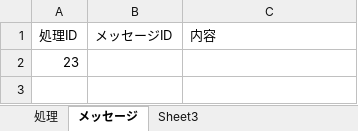
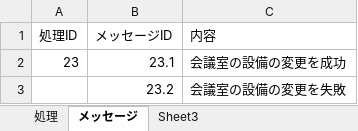
Before and after one commit to toan2cvn/it-nihongo-t09, an Excel workbook: design.xlsx, sheet メッセージ, drawn as a sheet; values as stored, in another font and other column widths than the file's, no borders; the diff names each change by its address in the sheet, - before the commit and + after, or states it on an @@ line.

Commit message:
đã thêm mesage phần quan lý phòng

```diff
--- a/design.xlsx (sheet メッセージ)
+++ b/design.xlsx (sheet メッセージ)
-B2 (メッセージID): (empty)
+B2 (メッセージID): 23.1
-C2 (内容): (empty)
+C2 (内容): 会議室の設備の変更を成功
+row 3:  | 23.2 | 会議室の設備の変更を失敗
```
